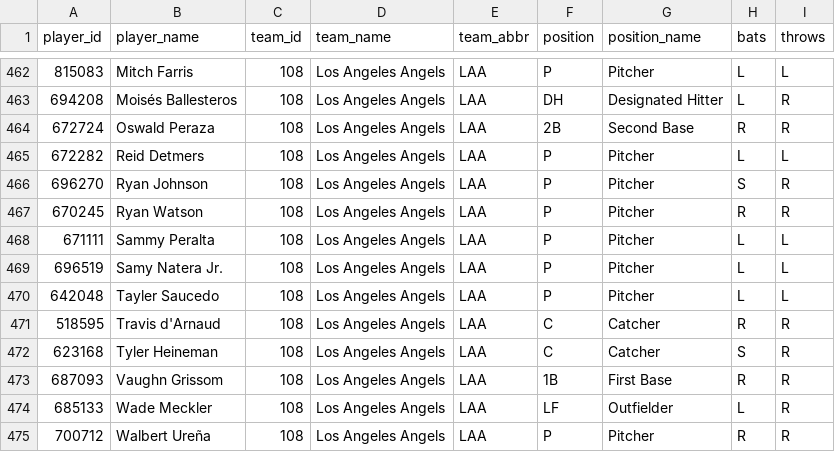
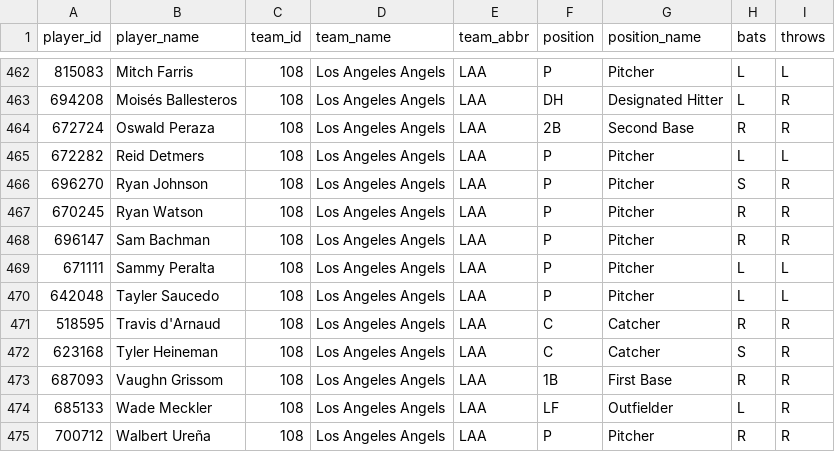
Before and after one commit to dylhauck/alpha-wagerz-model, a CSV file: data/reference/player_reference.csv, drawn as a sheet; only a part is shown, gaps mark what is left out.

```diff
--- a/data/reference/player_reference.csv
+++ b/data/reference/player_reference.csv
@@ -467,4 +467,4 @@ player_id,player_name,team_id,team_name,team_abbr,position,position_name,bats,th
 670245,Ryan Watson,108,Los Angeles Angels,LAA,P,Pitcher,R,R
+696147,Sam Bachman,108,Los Angeles Angels,LAA,P,Pitcher,R,R
 671111,Sammy Peralta,108,Los Angeles Angels,LAA,P,Pitcher,L,L
-696519,Samy Natera Jr.,108,Los Angeles Angels,LAA,P,Pitcher,L,L
 642048,Tayler Saucedo,108,Los Angeles Angels,LAA,P,Pitcher,L,L
```
Also changed, not shown: data/processed/slate_summary.csv, 10 other files.
